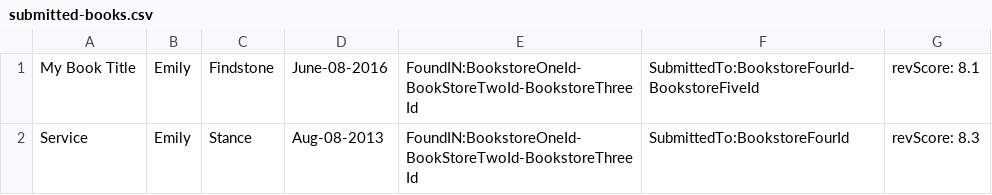
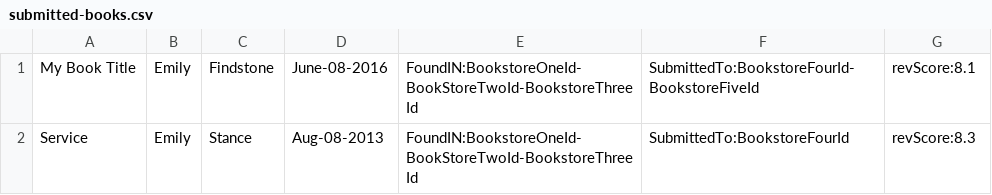
Before and after one commit to chrisUnivers/chrism-resume, a CSV file: springboot-jUnit/bookstore/src/main/resources/submitted-books.csv, drawn as a sheet.

```diff
--- a/springboot-jUnit/bookstore/src/main/resources/submitted-books.csv
+++ b/springboot-jUnit/bookstore/src/main/resources/submitted-books.csv
@@ -1,2 +1,2 @@
-My Book Title, Emily, Findstone, June-08-2016, FoundIN:BookstoreOneId-BookStoreTwoId-BookstoreThreeId, SubmittedTo:BookstoreFourId-BookstoreFiveId, revScore: 8.1
-Service, Emily, Stance, Aug-08-2013, FoundIN:BookstoreOneId-BookStoreTwoId-BookstoreThreeId, SubmittedTo:BookstoreFourId, revScore: 8.3
+My Book Title, Emily, Findstone, June-08-2016, FoundIN:BookstoreOneId-BookStoreTwoId-BookstoreThreeId, SubmittedTo:BookstoreFourId-BookstoreFiveId, revScore:8.1
+Service, Emily, Stance, Aug-08-2013, FoundIN:BookstoreOneId-BookStoreTwoId-BookstoreThreeId, SubmittedTo:BookstoreFourId, revScore:8.3
```
Also changed, not shown: 5 other files.
